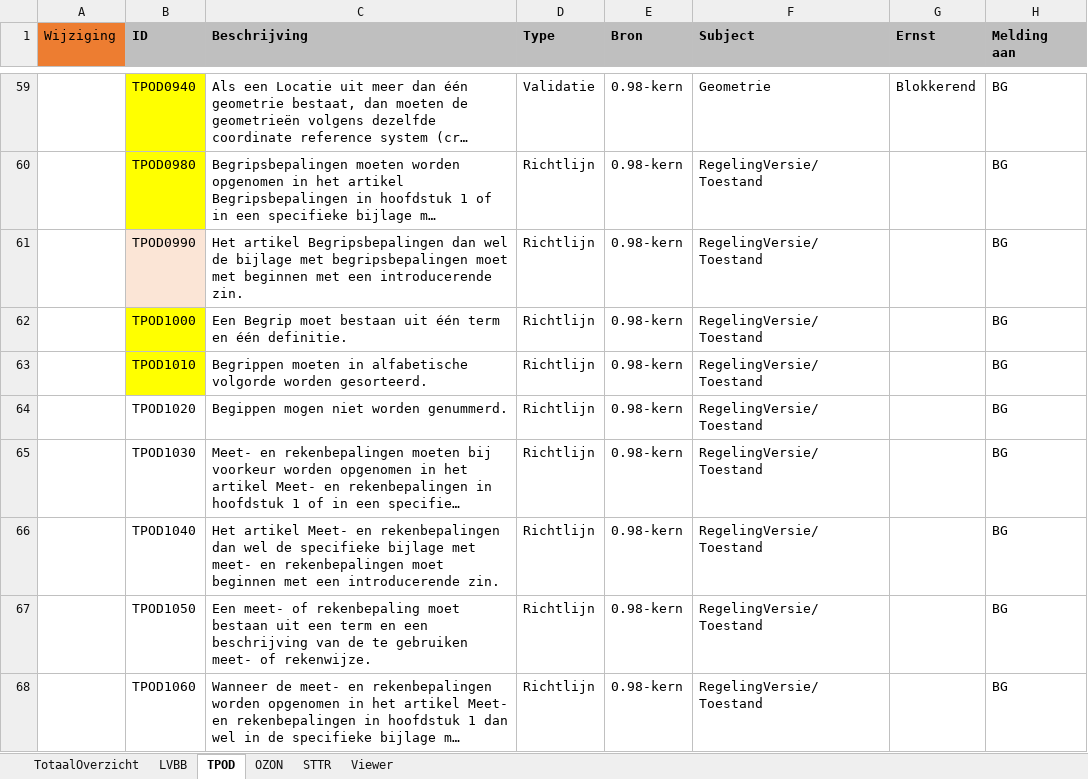
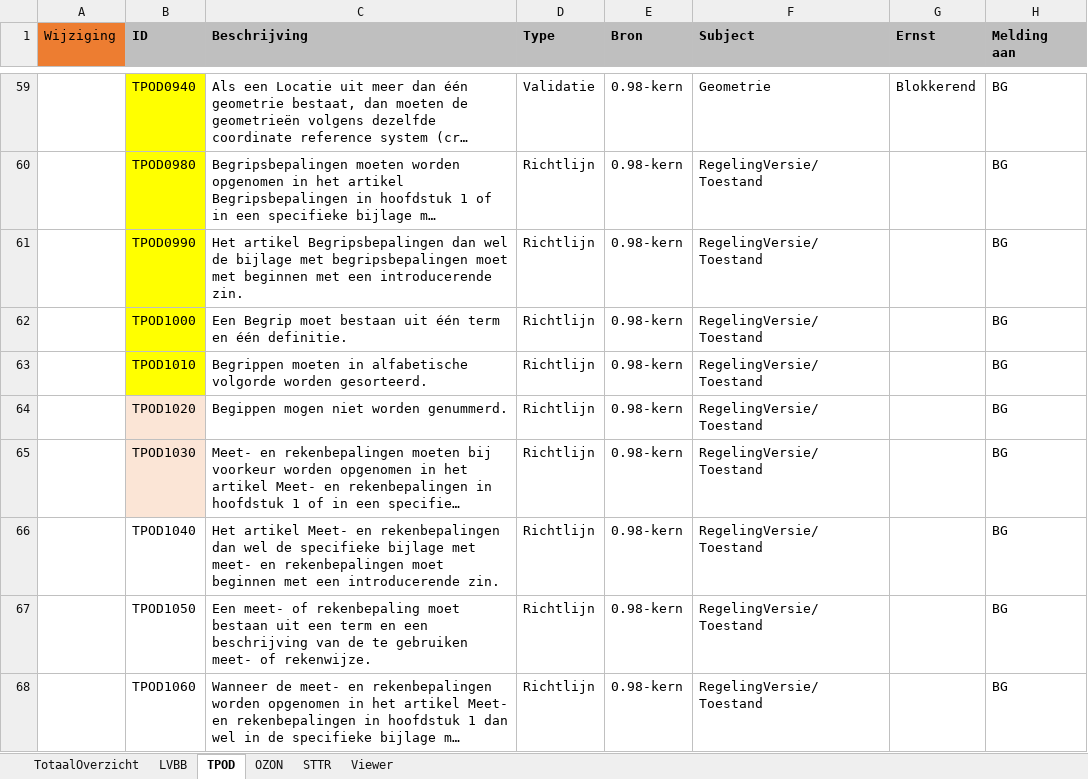
Before and after one commit to Geonovum/xml_schematron, an Excel workbook: 0.98-3-Validatie-_en_conformiteitsregels_TPOD/documenten/Validatie-en-Conformiteitsregels Totaal v0.9.xlsx, sheet TPOD, drawn as a sheet; only a part is shown, gaps mark what is left out; long unchanged cells end in …; values as stored, in another font and other column widths than the file's, no borders; conditional formats not drawn; the diff names each change by its address in the sheet, - before the commit and + after, or states it on an @@ line.

Commit message:
tpod_0990

```diff
--- a/0.98-3-Validatie-_en_conformiteitsregels_TPOD/documenten/Validatie-en-Conformiteitsregels Totaal v0.9.xlsx (sheet TPOD)
+++ b/0.98-3-Validatie-_en_conformiteitsregels_TPOD/documenten/Validatie-en-Conformiteitsregels Totaal v0.9.xlsx (sheet TPOD)
-B61 fill: #FBE5D6
+B61 fill: #FFFF00
-B64:B65 fill: none
+B64:B65 fill: #FBE5D6
```
Also changed, not shown: 2 other files.
